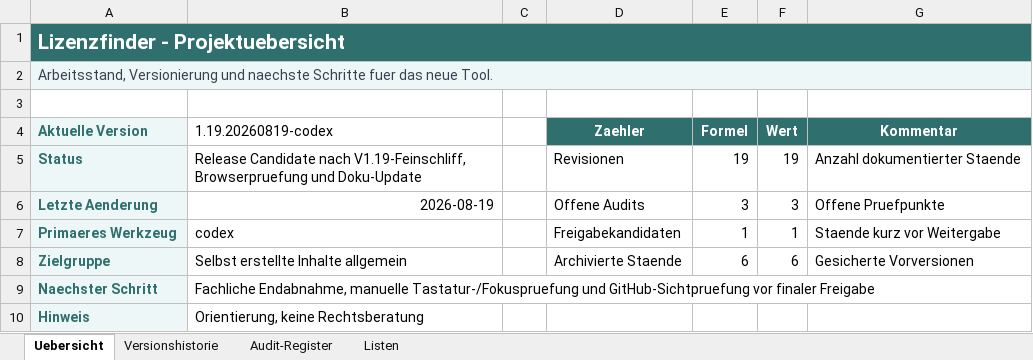
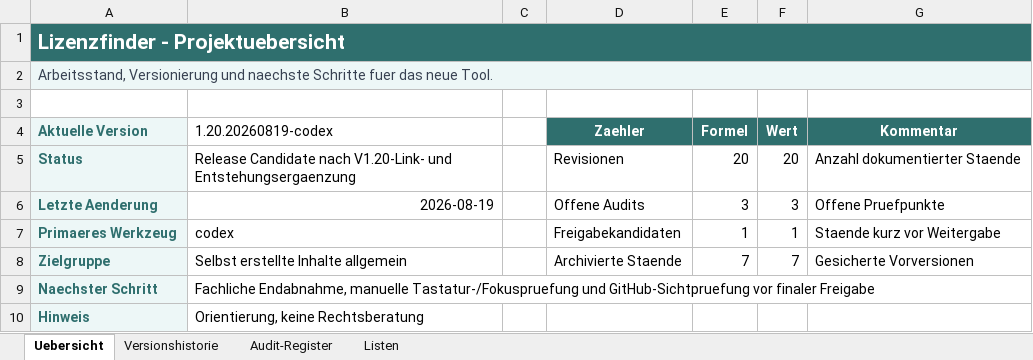
Before and after one commit to HalloJohannes/Lizenzfinder, an Excel workbook: versions/aenderungshistorie/lizenzfinder_versionshistorie.xlsx, sheet Uebersicht, drawn as a sheet; values as stored, in another font and other column widths than the file's, no borders; the diff names each change by its address in the sheet, - before the commit and + after, or states it on an @@ line.

```diff
--- a/versions/aenderungshistorie/lizenzfinder_versionshistorie.xlsx (sheet Uebersicht)
+++ b/versions/aenderungshistorie/lizenzfinder_versionshistorie.xlsx (sheet Uebersicht)
-B4: 1.19.20260819-codex
+B4: 1.20.20260819-codex
-B5 (1.20.20260819-codex): …Candidate nach V1.19-Feinschliff, Browserpruefung und Doku-Update
+B5 (1.20.20260819-codex): …Candidate nach V1.20-Link- und Entstehungsergaenzung
-E5 (Formel): 19
+E5 (Formel): 20
-F5 (Wert): 19
+F5 (Wert): 20
-E8 (Formel): 6
+E8 (Formel): 7
-F8 (Wert): 6
+F8 (Wert): 7
```
Also changed, not shown: sheet Versionshistorie, sheet Audit-Register, 18 other files.
